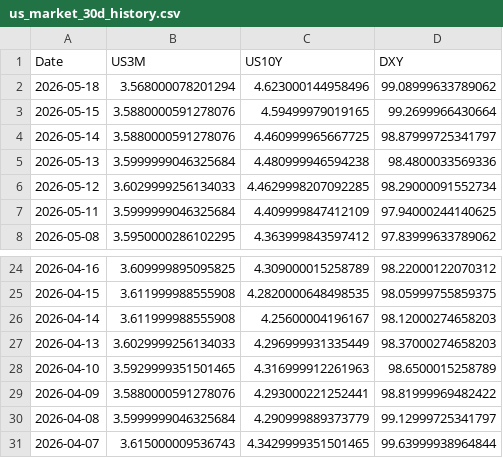
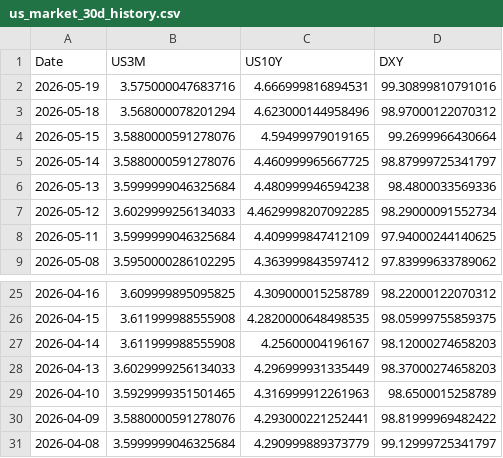
Before and after one commit to Mbnstk/market-data, a CSV file: us_market_30d_history.csv, drawn as a sheet; only a part is shown, gaps mark what is left out.

Commit message:
Market Update: 2026-05-19 20:53

```diff
--- a/us_market_30d_history.csv
+++ b/us_market_30d_history.csv
@@ -1,3 +1,4 @@
 Date,US3M,US10Y,DXY
-2026-05-18,3.568000078201294,4.623000144958496,99.08999633789062
+2026-05-19,3.575000047683716,4.666999816894531,99.30899810791016
+2026-05-18,3.568000078201294,4.623000144958496,98.97000122070312
 2026-05-15,3.5880000591278076,4.59499979019165,99.2699966430664
@@ -30,2 +31 @@ Date,US3M,US10Y,DXY
 2026-04-08,3.5999999046325684,4.290999889373779,99.12999725341797
-2026-04-07,3.615000009536743,4.3429999351501465,99.63999938964844
```
